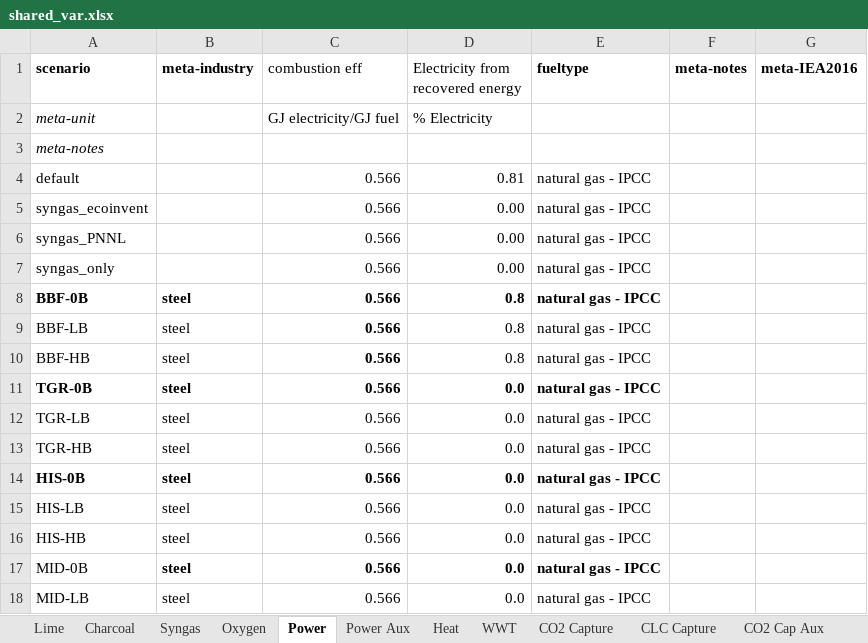
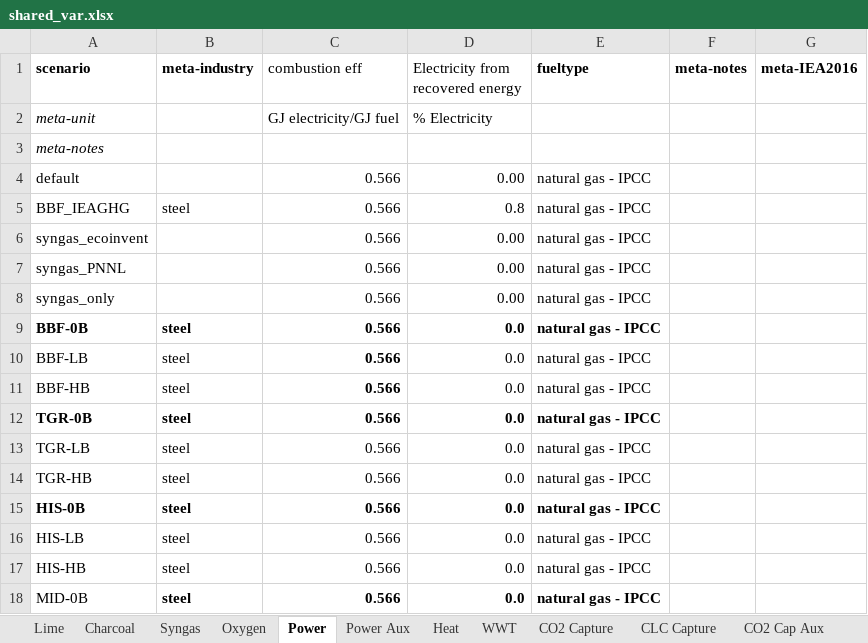
Before and after one commit to concoctions/BlackBlox, an Excel workbook: data/shared/shared_var.xlsx, sheet Power, drawn as a sheet; only a part is shown; the shorter side is filled out with more unchanged rows; values as stored, in another font and other column widths than the file's, no borders; addresses are those after the commit; the diff names each change by its address in the sheet, - before the commit and + after, or states it on an @@ line.

```diff
--- a/data/shared/shared_var.xlsx (sheet Power)
+++ b/data/shared/shared_var.xlsx (sheet Power)
-D4: 0.81
+D4: 0.00
+row 5: BBF_IEAGHG | steel | 0.566 | 0.8 | natural gas - IPCC
-D9:D11: 0.8
+D9:D11: 0.0
```
Also changed, not shown: formulas that keep their value, data/steel/factories/DRI_factory-HC.xlsx, data/steel/factories/DRI_factory-LC.xlsx, 3 other files.
